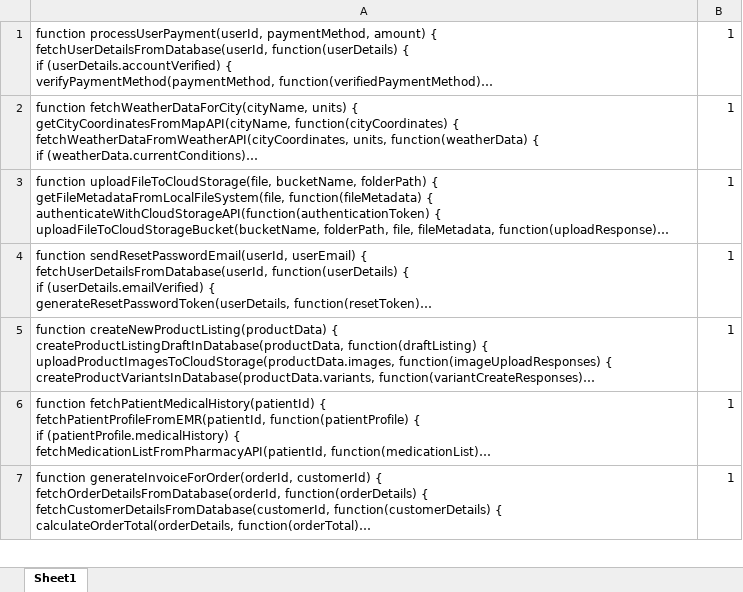
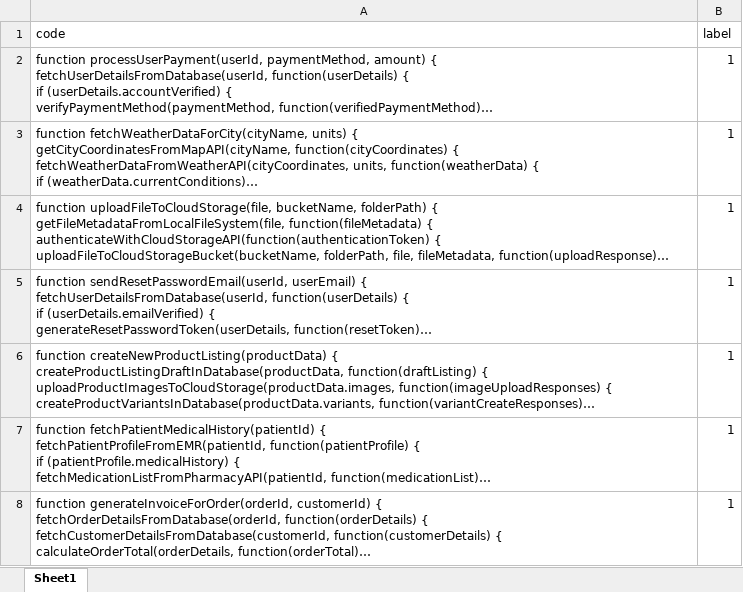
Before and after one commit to zaidi0069/js_callbackhell_data, an Excel workbook: callbackhell.xlsx, sheet Sheet1, drawn as a sheet; only a part is shown; long unchanged cells end in …; values as stored, in another font and other column widths than the file's, no borders; the diff names each change by its address in the sheet, - before the commit and + after, or states it on an @@ line.

Commit message:
Add files via upload

```diff
--- a/callbackhell.xlsx (sheet Sheet1)
+++ b/callbackhell.xlsx (sheet Sheet1)
+row 1: code | label
```
